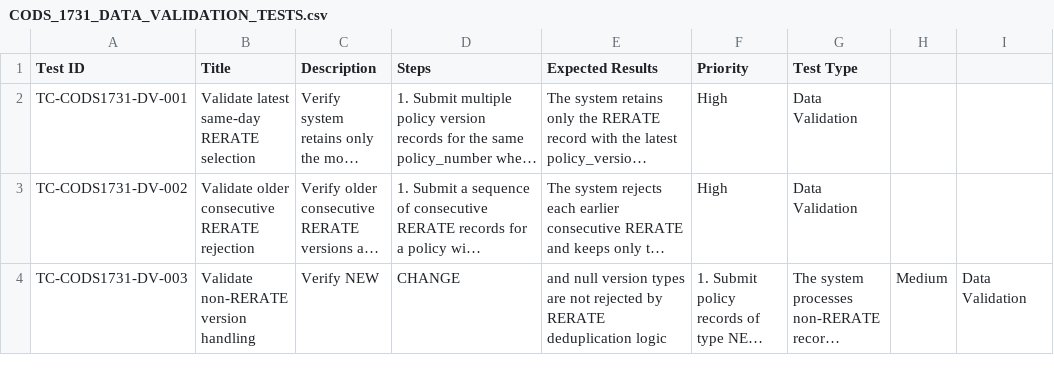
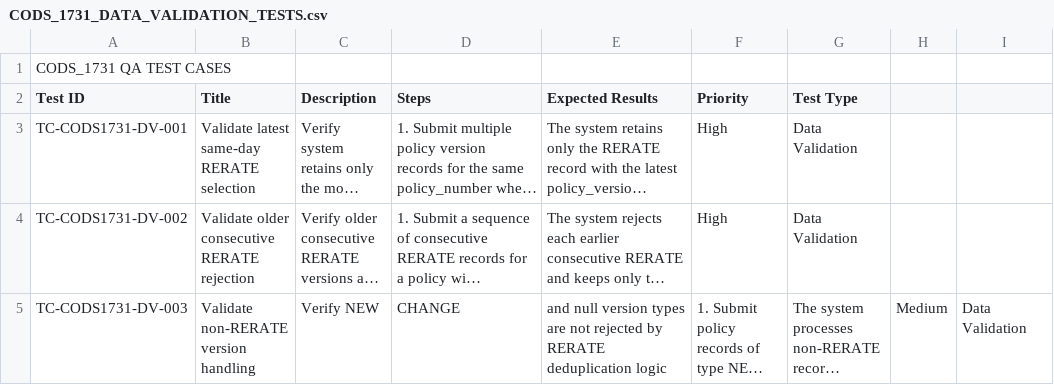
Before and after one commit to AKAGOSAVI/ODS-QA, a CSV file: 1_Base_Repo/CODS_1731_DATA_VALIDATION_TESTS.csv, drawn as a sheet; only a part is shown; long unchanged cells end in …; the diff names each change by its address in the sheet, - before the commit and + after, or states it on an @@ line.

Commit message:
Add QA test cases for RERATE data validation
Added new test case for data validation regarding RERATE records.

```diff
--- a/1_Base_Repo/CODS_1731_DATA_VALIDATION_TESTS.csv
+++ b/1_Base_Repo/CODS_1731_DATA_VALIDATION_TESTS.csv
+row 1: CODS_1731 QA TEST CASES
```
